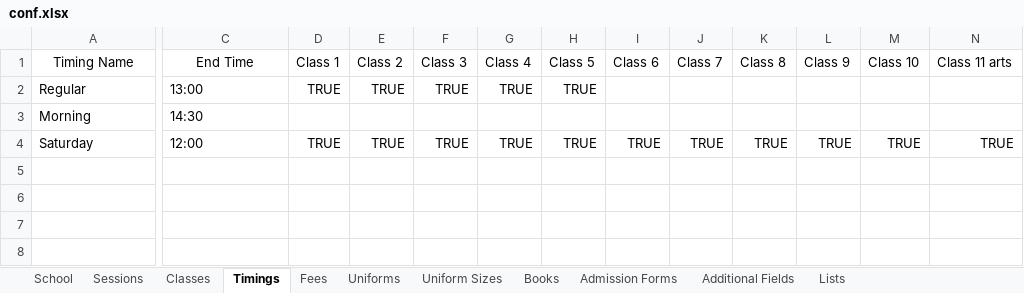
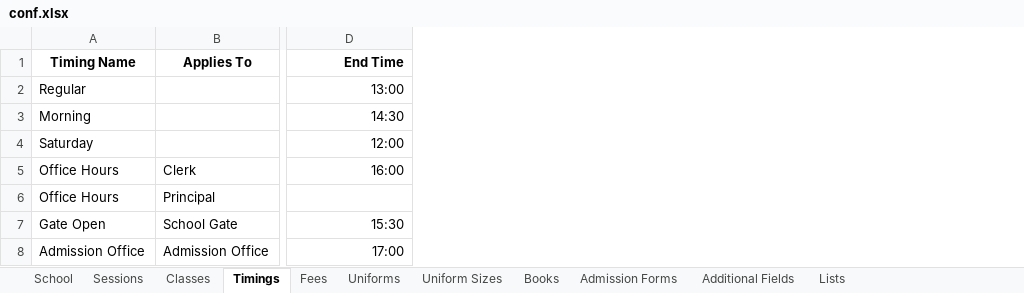
Before and after one commit to Ngamlubou/Admission, an Excel workbook: admin/editions/default/conf.xlsx, sheet Timings, drawn as a sheet; only a part is shown, gaps mark what is left out; values as stored, in another font and other column widths than the file's, no borders; removed rows and columns are numbered as before the commit, all else as after; rows hold the shown columns only; the diff covers the shown part only; the diff names each change by its address in the sheet, - before the commit and + after, or states it on an @@ line.

```diff
--- a/admin/editions/default/conf.xlsx (sheet Timings)
+++ b/admin/editions/default/conf.xlsx (sheet Timings)
+column B (Applies To), empty
-column D (Class 1), rows 2-4: TRUE |  | TRUE
-column E (Class 2), rows 2-4: TRUE |  | TRUE
-column F (Class 3), rows 2-4: TRUE |  | TRUE
-column G (Class 4), rows 2-4: TRUE |  | TRUE
-column H (Class 5), rows 2-4: TRUE |  | TRUE
-column I (Class 6), row 4: TRUE
-column J (Class 7), row 4: TRUE
-column K (Class 8), row 4: TRUE
-column L (Class 9), row 4: TRUE
-column M (Class 10), row 4: TRUE
-column N (Class 11 arts), row 4: TRUE
-A1 bold: off
+A1 bold: on
@@ D1 bold: off → on, alignment: center → right @@
-D2:D4 alignment: left
+D2:D4 alignment: right
+row 5: Office Hours | Clerk | 16:00
+row 6: Office Hours | Principal
+row 7: Gate Open | School Gate | 15:30
+row 8: Admission Office | Admission Office | 17:00
```
Also changed, not shown: 3 removed columns and cell formats elsewhere in this sheet, sheet Admission Forms, sheet Lists, 8 other files.
